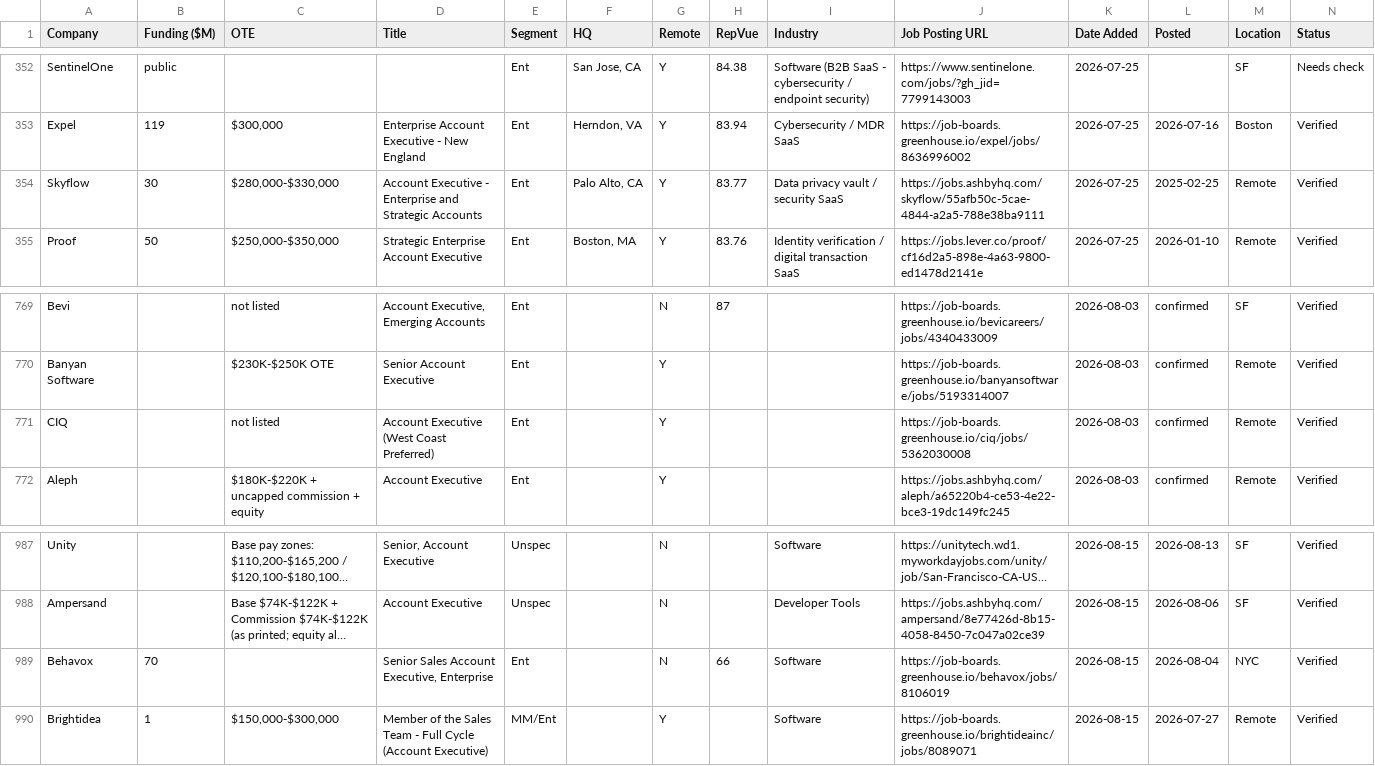
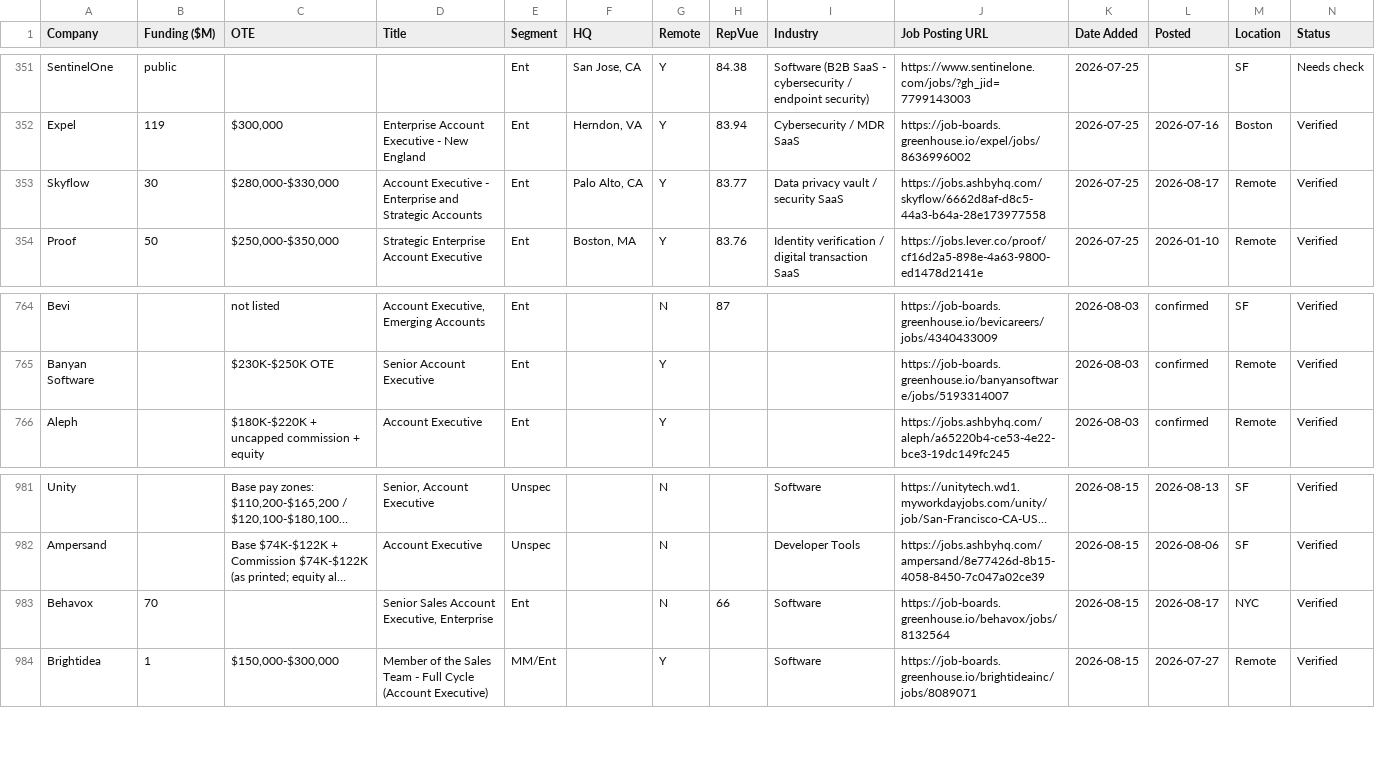
Before and after one commit to eric-hastie/remote-ae-job-hunt, a CSV file: data/2026-08-17.csv, drawn as a sheet; only a part is shown, gaps mark what is left out; long unchanged cells end in …; removed rows and columns are numbered as before the commit, all else as after; the diff covers the shown part only; the diff names each change by its address in the sheet, - before the commit and + after, or states it on an @@ line.

```diff
--- a/data/2026-08-17.csv
+++ b/data/2026-08-17.csv
-J353 (Job Posting URL): https://jobs.ashbyhq.com/skyflow/55afb50c-5cae-4844-a2a5-788e38ba9111
+J353 (Job Posting URL): https://jobs.ashbyhq.com/skyflow/6662d8af-d8c5-44a3-b64a-28e173977558
-L353 (Posted): 2025-02-25
+L353 (Posted): 2026-08-17
-row 771: CIQ |  | not listed | Account Executive (West Coast Preferred) | Ent |  | Y |  |  | https://job-boards.greenhouse.io/ciq/jobs/5362030008 | 2026-08-03 | confirmed | Remote | Verified
-J983 (Job Posting URL): https://job-boards.greenhouse.io/behavox/jobs/8106019
+J983 (Job Posting URL): https://job-boards.greenhouse.io/behavox/jobs/8132564
-L983 (Posted): 2026-08-04
+L983 (Posted): 2026-08-17
```
Also changed, not shown: 1 added row and 5 removed rows elsewhere in this file, data/claude_universe.csv, data/latest.csv, 6 other files.
